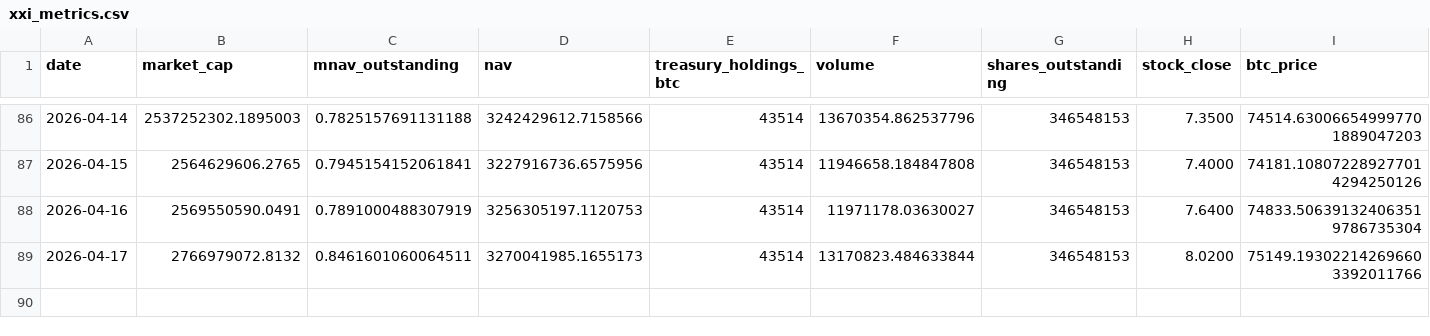
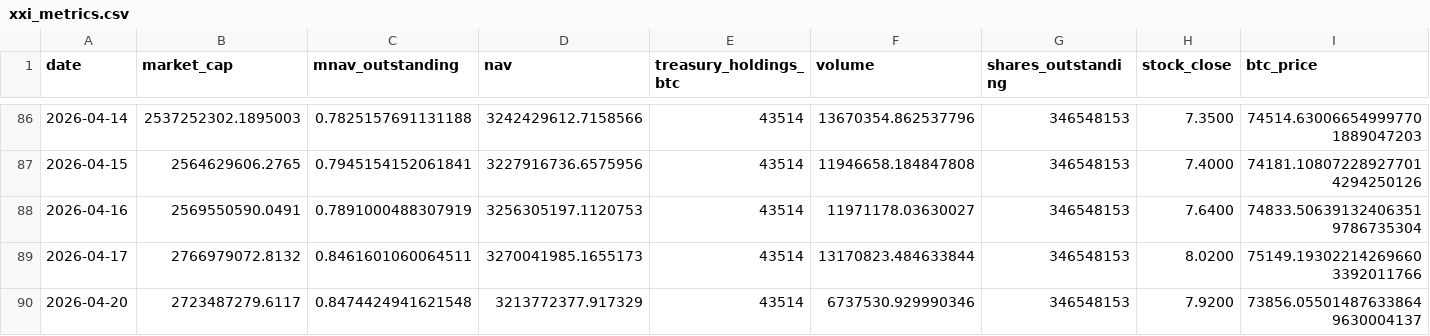
Before and after one commit to mcasto-cell/xxi-chart-builder, a CSV file: xxi_metrics.csv, drawn as a sheet; only a part is shown, gaps mark what is left out; rows hold the shown columns only; the diff names each change by its address in the sheet, - before the commit and + after, or states it on an @@ line.

```diff
--- a/xxi_metrics.csv
+++ b/xxi_metrics.csv
+row 90: 2026-04-20 | 2723487279.6117 | 0.8474424941621548 | 3213772377.917329 | 43514 | 6737530.929990346 | 346548153 | 7.9200 | 73856.055014876338649630004137
```
Also changed, not shown: 15 other files.
